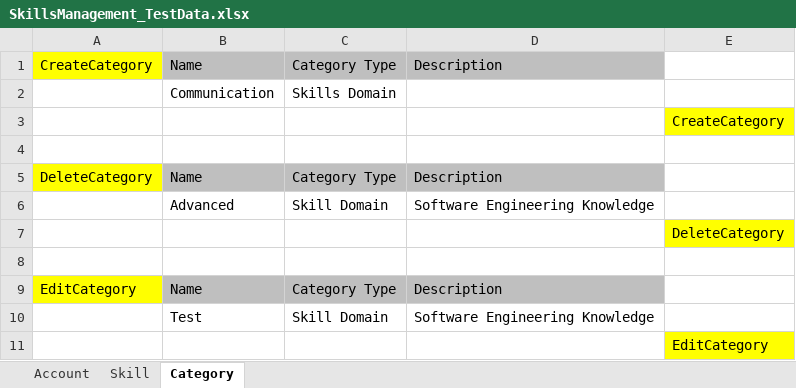
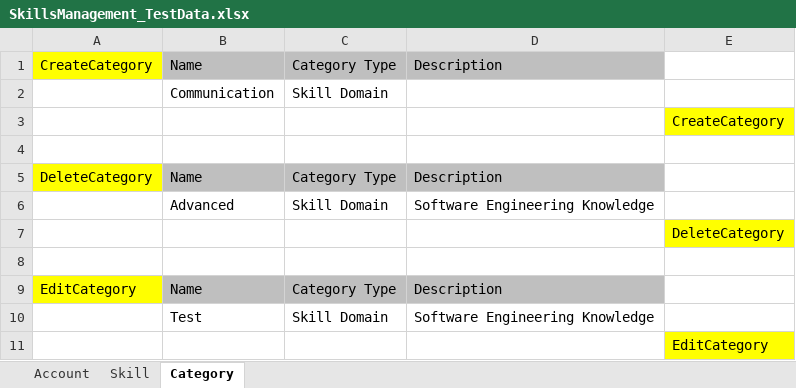
Before and after one commit to trangnguyenvsi/SeleniumPractice, an Excel workbook: data/SkillsManagement_TestData.xlsx, sheet Category, drawn as a sheet; values as stored, in another font and other column widths than the file's, no borders; the diff names each change by its address in the sheet, - before the commit and + after, or states it on an @@ line.

```diff
--- a/data/SkillsManagement_TestData.xlsx (sheet Category)
+++ b/data/SkillsManagement_TestData.xlsx (sheet Category)
-C2: Skills Domain
+C2: Skill Domain
```
Also changed, not shown: testresults/OpenERP_TestCase_Skill management.xlsx, 22 other files.
